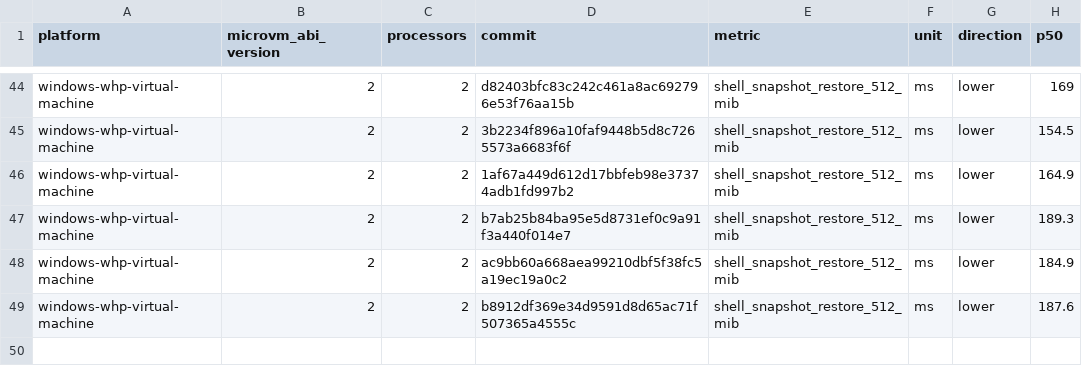
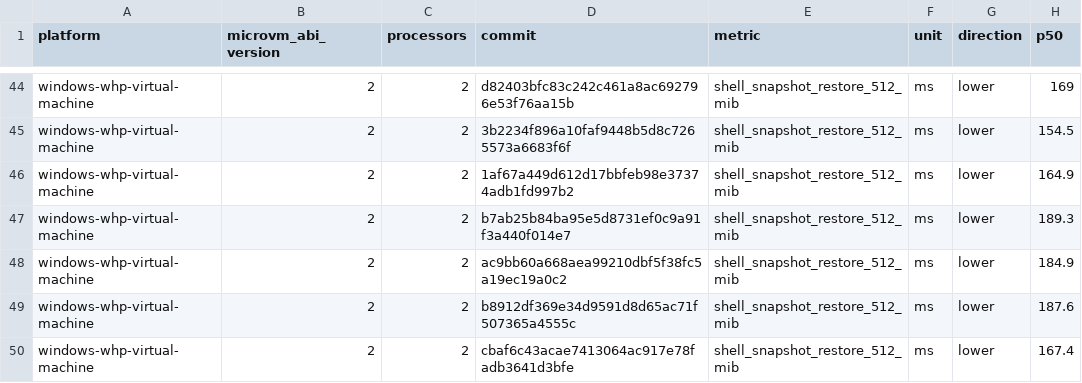
Before and after one commit to microsoft/nvx, a CSV file: data/windows-whp-virtual-machine-microvm-v2-2vcpu.csv, drawn as a sheet; only a part is shown, gaps mark what is left out; the diff names each change by its address in the sheet, - before the commit and + after, or states it on an @@ line.

```diff
--- a/data/windows-whp-virtual-machine-microvm-v2-2vcpu.csv
+++ b/data/windows-whp-virtual-machine-microvm-v2-2vcpu.csv
+row 50: windows-whp-virtual-machine | 2 | 2 | cbaf6c43acae7413064ac917e78fadb3641d3bfe | shell_snapshot_restore_512_mib | ms | lower | 167.4
```
Also changed, not shown: data/linux-kvm-virtual-machine-microvm-v2-1vcpu.csv, data/linux-mshv-virtual-machine-microvm-v2-1vcpu.csv, 9 other files.
